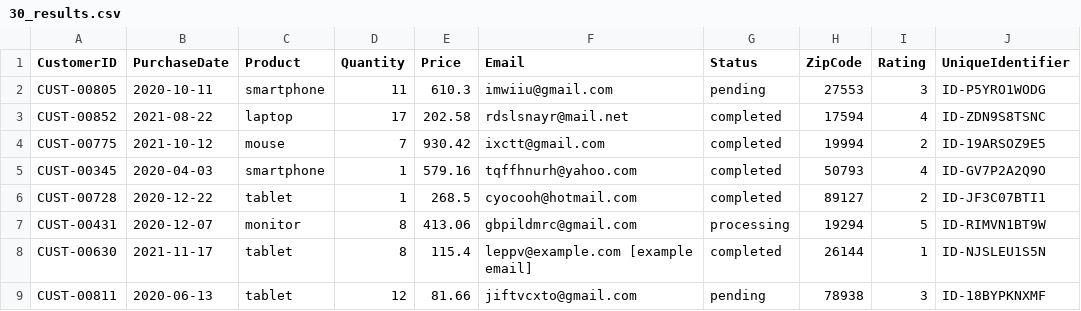
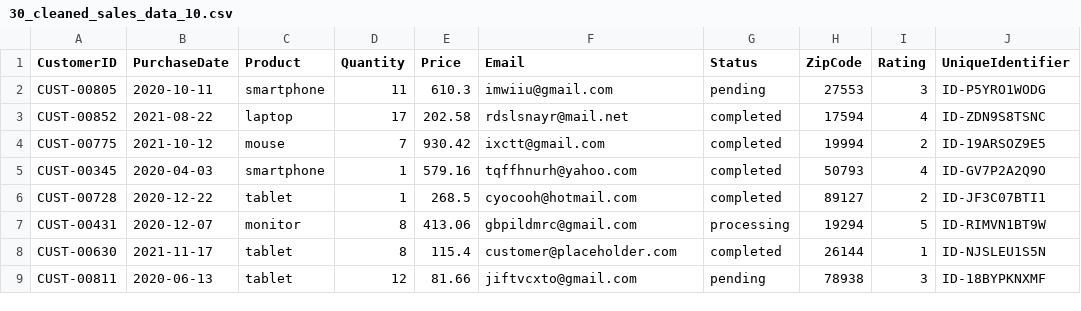
Before and after one commit to Python-Test-Engineer/earl2025, a CSV file: 30_cleaned_sales_data_10.csv (was 30_results.csv), drawn as a sheet; only a part is shown; the diff names each change by its address in the sheet, - before the commit and + after, or states it on an @@ line.

```diff
--- a/30_results.csv
+++ b/30_cleaned_sales_data_10.csv
-F8 (Email): leppv@example.com [example email]
+F8 (Email): customer@placeholder.com
```
Also changed, not shown: 1 other file.
